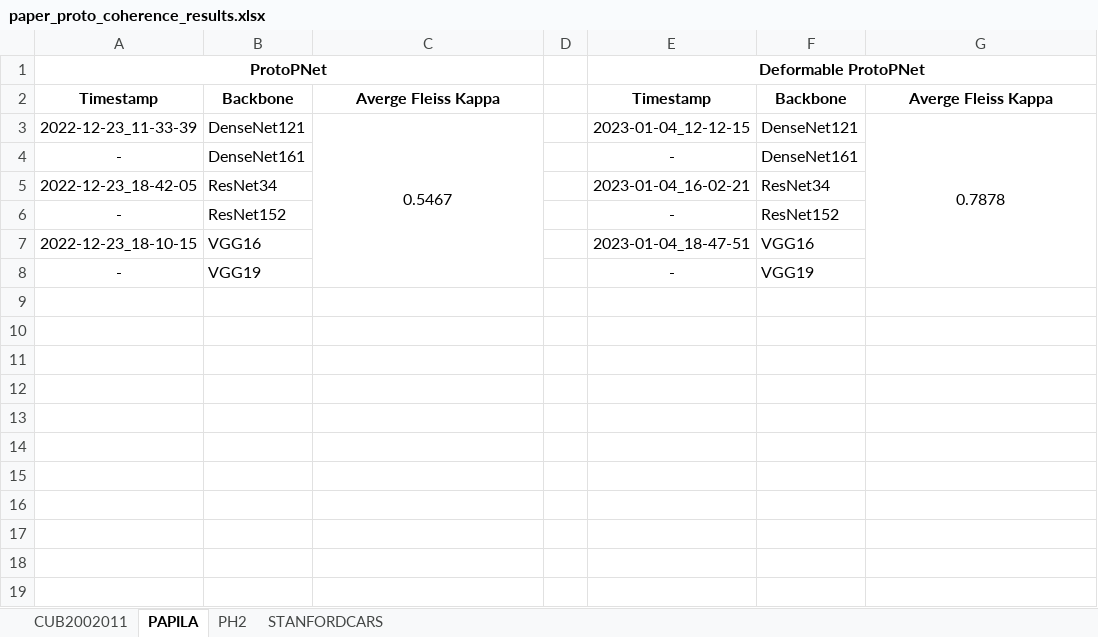
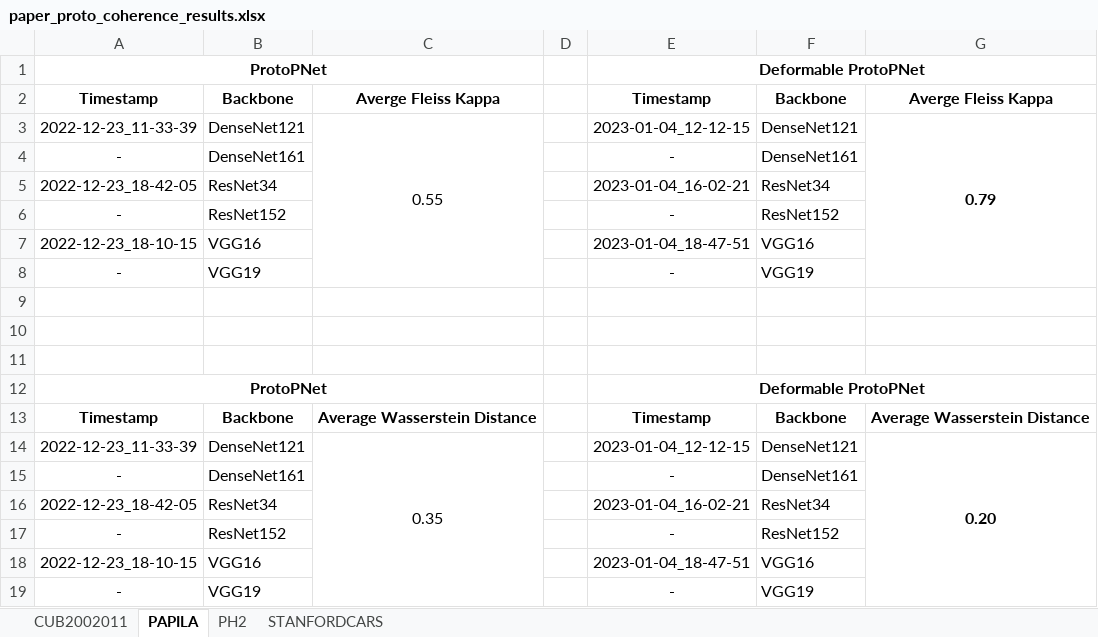
Before and after one commit to TiagoFilipeSousaGoncalves/proto-counterfactuals, an Excel workbook: paper/paper_proto_coherence_results.xlsx, sheet PAPILA, drawn as a sheet; values as stored, in another font and other column widths than the file's, no borders; removed rows and columns are numbered as before the commit, all else as after; the diff names each change by its address in the sheet, - before the commit and + after, or states it on an @@ line.

```diff
--- a/paper/paper_proto_coherence_results.xlsx (sheet PAPILA)
+++ b/paper/paper_proto_coherence_results.xlsx (sheet PAPILA)
-C3: 0.5467
+C3: 0.55
-C3:C8 merged
+C3:C8 merged
-G3: 0.7878
+G3: 0.79
-G3 bold: off
+G3 bold: on
-G3:G8 merged
+G3:G8 merged
+row 4: - | DenseNet161 |  |  | - | DenseNet161
+row 5: 2022-12-23_18-42-05 | ResNet34 |  |  | 2023-01-04_16-02-21 | ResNet34
+row 6: - | ResNet152 |  |  | - | ResNet152
+row 7: 2022-12-23_18-10-15 | VGG16 |  |  | 2023-01-04_18-47-51 | VGG16
+row 8: - | VGG19 |  |  | - | VGG19
+row 9: (empty)
+row 10: (empty)
+row 11: (empty)
+row 12: ProtoPNet |  |  |  | Deformable ProtoPNet
+row 13: Timestamp | Backbone | Average Wasserstein Distance |  | Timestamp | Backbone | Average Wasserstein Distance
+row 14: 2022-12-23_11-33-39 | DenseNet121 | 0.35 |  | 2023-01-04_12-12-15 | DenseNet121 | 0.20
```
Also changed, not shown: sheet PH2, sheet CUB2002011, sheet STANFORDCARS, paper/paper_acc_results.xlsx, paper/paper_cntf_coherence_results.xlsx.
